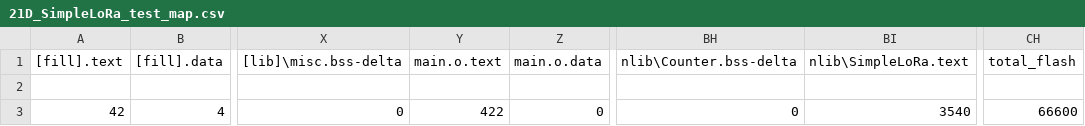
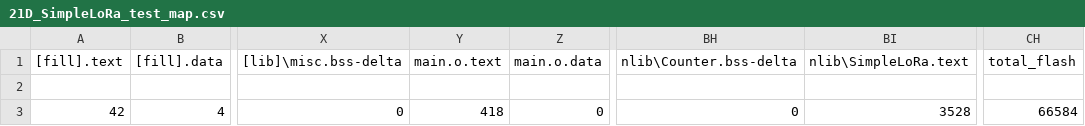
Before and after one commit to nBlocksStudioApps/21D_SimpleLoRa_test_FIRMWARE, a CSV file: BUILD/DISCO_L072CZ_LRWAN1/GCC_ARM_TX/21D_SimpleLoRa_test_map.csv, drawn as a sheet; only a part is shown, gaps mark what is left out; the diff names each change by its address in the sheet, - before the commit and + after, or states it on an @@ line.

```diff
--- a/BUILD/DISCO_L072CZ_LRWAN1/GCC_ARM_TX/21D_SimpleLoRa_test_map.csv
+++ b/BUILD/DISCO_L072CZ_LRWAN1/GCC_ARM_TX/21D_SimpleLoRa_test_map.csv
-Y3 (main.o.text): 422
+Y3 (main.o.text): 418
-BI3 (nlib\SimpleLoRa.text): 3540
+BI3 (nlib\SimpleLoRa.text): 3528
-CH3 (total_flash): 66600
+CH3 (total_flash): 66584
```
Also changed, not shown: 16 other files.
